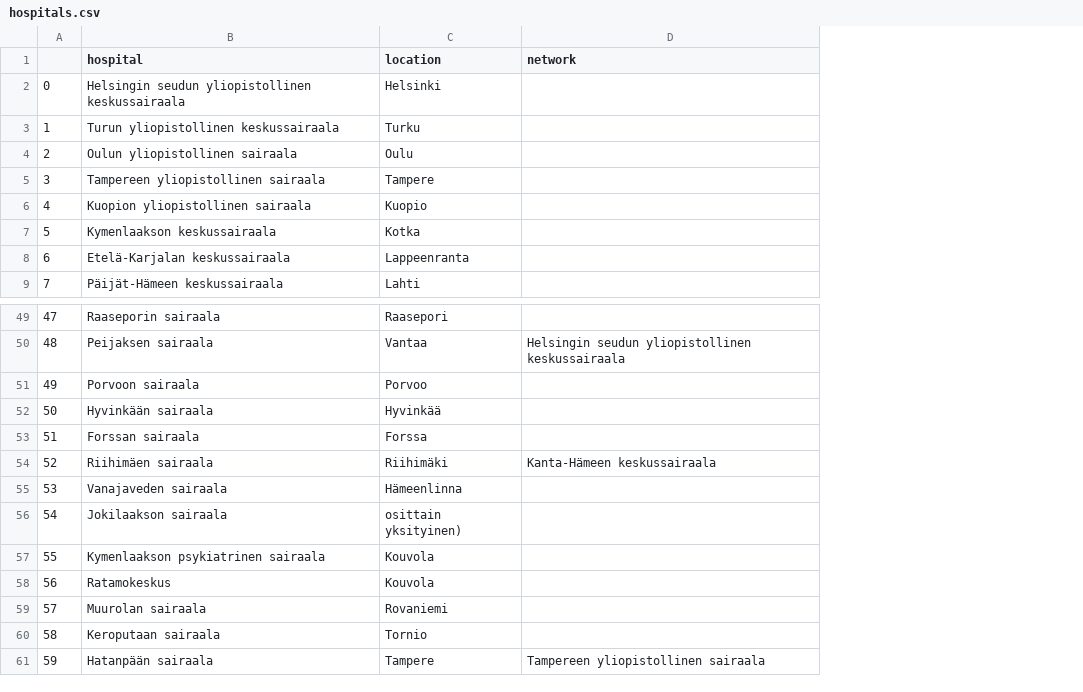
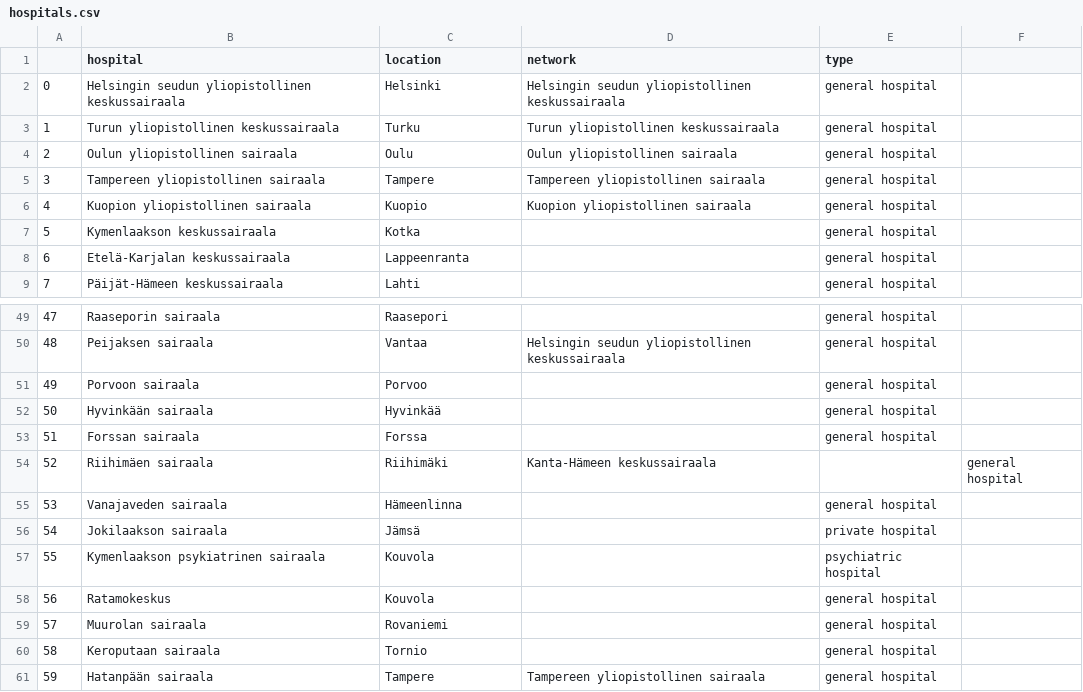
Before and after one commit to HelenaCGarry/kesamokki_project, a CSV file: hospitals.csv, drawn as a sheet; only a part is shown, gaps mark what is left out; the diff covers the shown part only; the diff names each change by its address in the sheet, - before the commit and + after, or states it on an @@ line.

Commit message:
Update hospitals.csv
Manual update of hospital types, remove defunct hospitals

```diff
--- a/hospitals.csv
+++ b/hospitals.csv
+column E (type), rows 2-9: all general hospital; rows 49-61: general hospital | general hospital | general hospital | general hospital | general hospital |  | general hospital | private hospital | psychiatric hospital | general hospital | general hospital | general hospital | general hospital
+column F, row 54: general hospital
-D2 (network): (empty)
+D2 (network): Helsingin seudun yliopistollinen keskussairaala
-D3 (network): (empty)
+D3 (network): Turun yliopistollinen keskussairaala
-D4 (network): (empty)
+D4 (network): Oulun yliopistollinen sairaala
-D5 (network): (empty)
+D5 (network): Tampereen yliopistollinen sairaala
-D6 (network): (empty)
+D6 (network): Kuopion yliopistollinen sairaala
-C56 (location): osittain yksityinen)
+C56 (location): Jämsä
```
Also changed, not shown: 49 removed rows elsewhere in this file.
